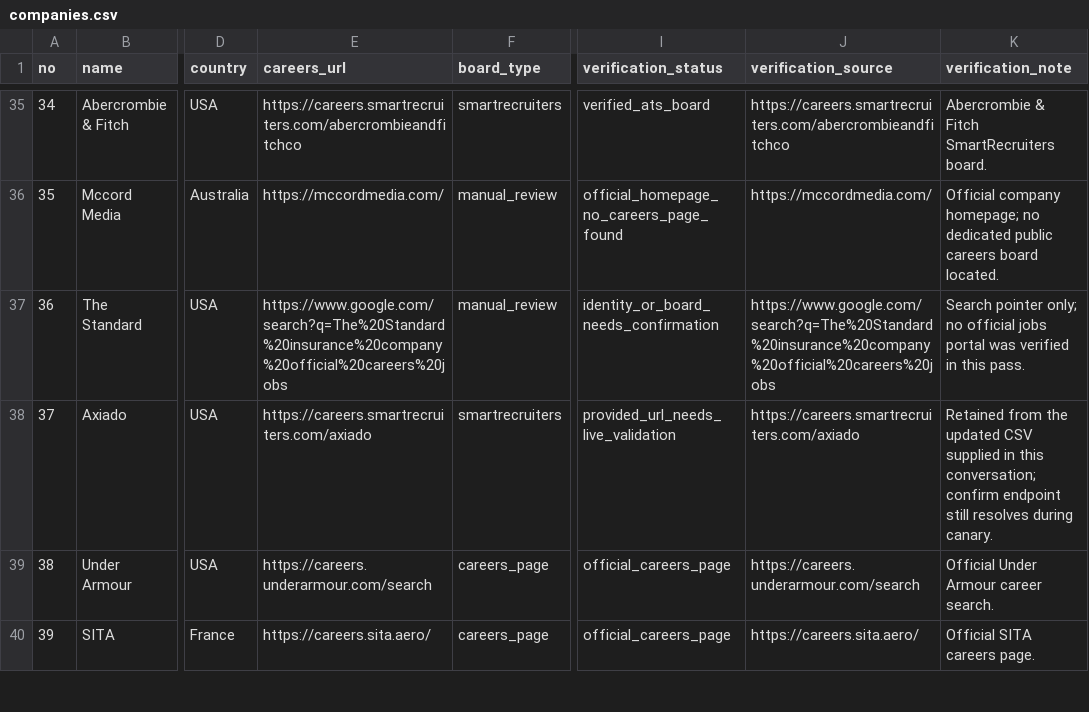
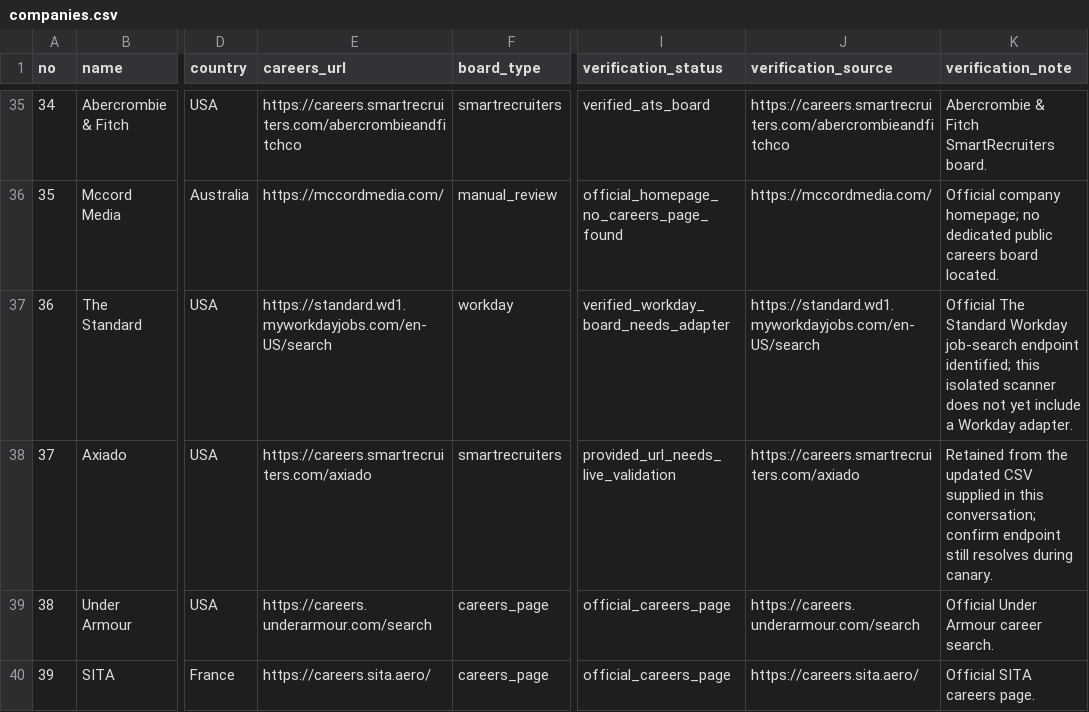
Before and after one commit to AvinashBhalla/job-beeper, a CSV file: company_watch/companies.csv, drawn as a sheet; only a part is shown, gaps mark what is left out; the diff covers the shown part only; the diff names each change by its address in the sheet, - before the commit and + after, or states it on an @@ line.

Commit message:
data(company-watch): add verified Standard and ARKO career destinations

```diff
--- a/company_watch/companies.csv
+++ b/company_watch/companies.csv
-E37 (careers_url): https://www.google.com/search?q=The%20Standard%20insurance%20company%20official%20careers%20jobs
+E37 (careers_url): https://standard.wd1.myworkdayjobs.com/en-US/search
-F37 (board_type): manual_review
+F37 (board_type): workday
-I37 (verification_status): identity_or_board_needs_confirmation
+I37 (verification_status): verified_workday_board_needs_adapter
-J37 (verification_source): https://www.google.com/search?q=The%20Standard%20insurance%20company%20official%20careers%20jobs
+J37 (verification_source): https://standard.wd1.myworkdayjobs.com/en-US/search
-K37 (verification_note): Search pointer only; no official jobs portal was verified in this pass.
+K37 (verification_note): Official The Standard Workday job-search endpoint identified; this isolated scanner does not yet include a Workday adapter.
```
Also changed, not shown: 8 edited cells elsewhere in this file.
